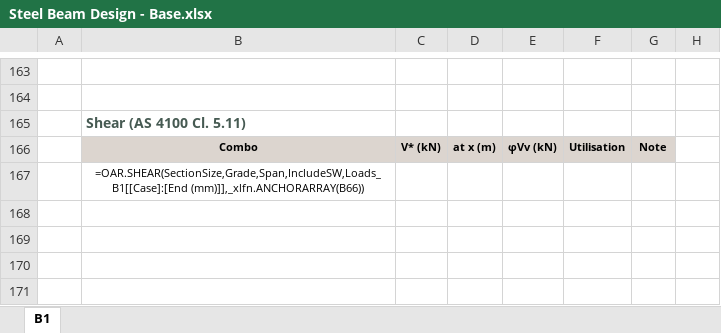
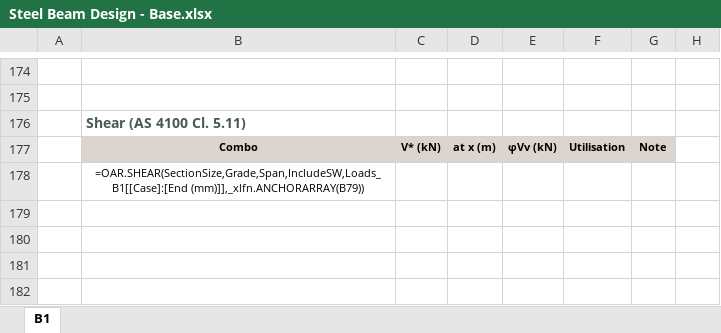
Before and after one commit to brent-oarengineers/OAR-Steel-Beam, an Excel workbook: template/Steel Beam Design - Base.xlsx, sheet B1, drawn as a sheet; only a part is shown, gaps mark what is left out; values as stored, in another font and other column widths than the file's, no borders; formulas without a stored value are shown as written; charts and pictures and conditional formats and table styles not drawn; addresses are those after the commit; the diff covers the shown part only; the diff names each change by its address in the sheet, - before the commit and + after, or states it on an @@ line.

```diff
--- a/template/Steel Beam Design - Base.xlsx (sheet B1)
+++ b/template/Steel Beam Design - Base.xlsx (sheet B1)
-B178: =OAR.SHEAR(SectionSize,Grade,Span,IncludeSW,Loads_B1[[Case]:[End (mm)]],_xlfn.ANCHORARRAY(B66))
+B178: =OAR.SHEAR(SectionSize,Grade,Span,IncludeSW,Loads_B1[[Case]:[End (mm)]],_xlfn.ANCHORARRAY(B79))
```
Also changed, not shown: 22 added rows, 11 removed rows, 33 edited cells and cell formats elsewhere in this sheet, charts or pictures, 7 other files.
